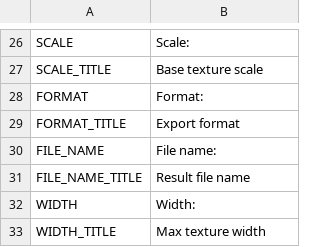
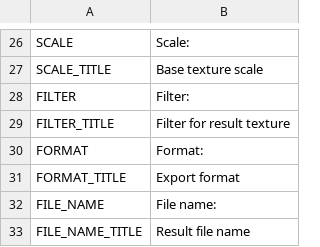
Before and after one commit to odrick/free-tex-packer, a CSV file: dist/static/localization/en.csv, drawn as a sheet; only a part is shown, gaps mark what is left out; the shorter side is filled out with more unchanged rows; the diff names each change by its address in the sheet, - before the commit and + after, or states it on an @@ line.

```diff
--- a/dist/static/localization/en.csv
+++ b/dist/static/localization/en.csv
+row 28: FILTER | Filter:
+row 29: FILTER_TITLE | Filter for result texture
```
Also changed, not shown: dist/static/localization/ru.csv, 2 other files.
